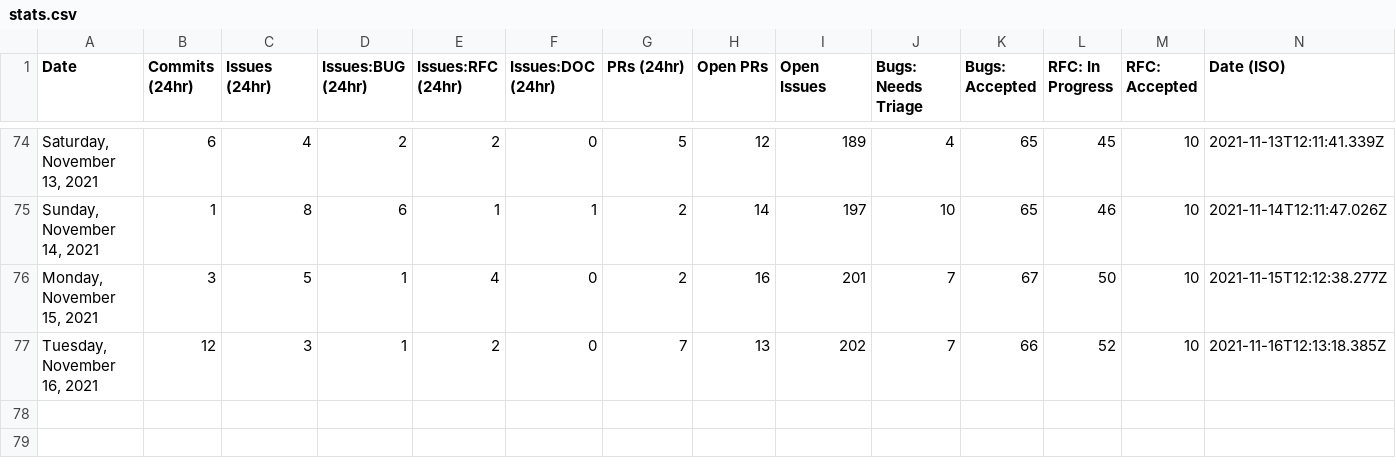
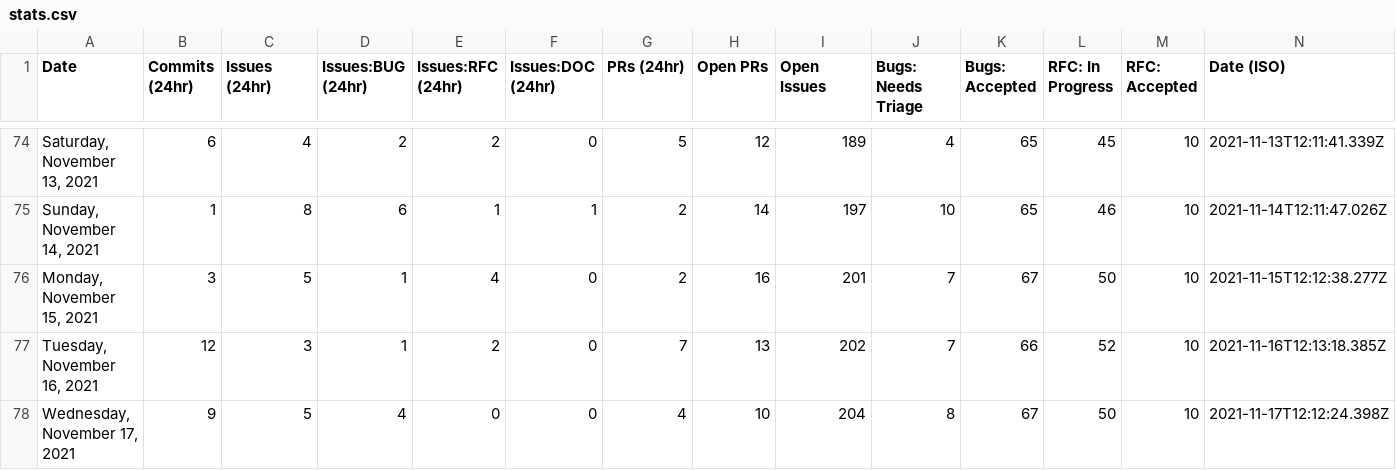
Before and after one commit to guiseek/astro, a CSV file: scripts/stats/stats.csv, drawn as a sheet; only a part is shown, gaps mark what is left out; the diff names each change by its address in the sheet, - before the commit and + after, or states it on an @@ line.

```diff
--- a/scripts/stats/stats.csv
+++ b/scripts/stats/stats.csv
+row 78: Wednesday, November 17, 2021 | 9 | 5 | 4 | 0 | 0 | 4 | 10 | 204 | 8 | 67 | 50 | 10 | 2021-11-17T12:12:24.398Z
```
